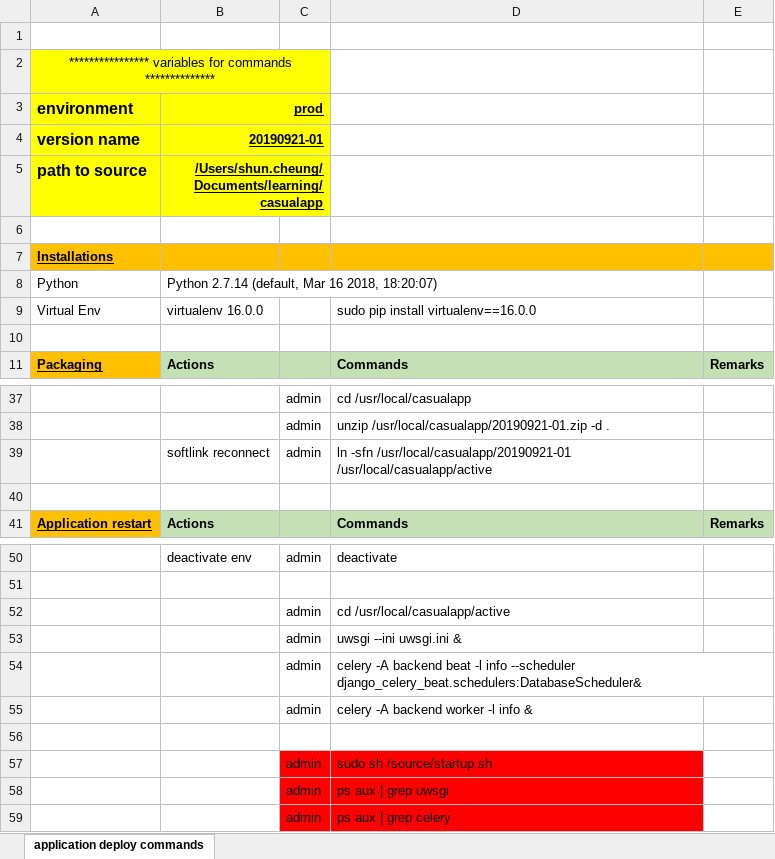
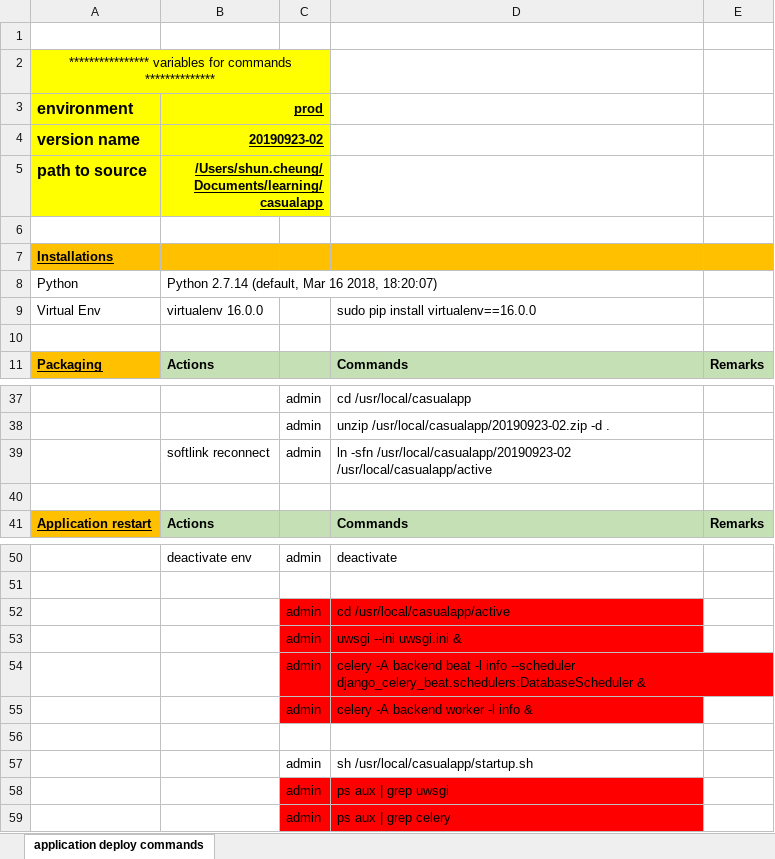
Before and after one commit to shunkongcheung/crestedmyna, an Excel workbook: commands.xlsx, sheet application deploy commands, drawn as a sheet; only a part is shown, gaps mark what is left out; values as stored, in another font and other column widths than the file's, no borders; the diff covers the shown part only; the diff names each change by its address in the sheet, - before the commit and + after, or states it on an @@ line.

Commit message:
deploy :20190924-02

```diff
--- a/commands.xlsx (sheet application deploy commands)
+++ b/commands.xlsx (sheet application deploy commands)
-B4 (prod): 20190921-01
+B4 (prod): 20190923-02
-D38: unzip /usr/local/casualapp/20190921-01.zip -d .
+D38: unzip /usr/local/casualapp/20190923-02.zip -d .
-D39: ln -sfn /usr/local/casualapp/20190921-01 /usr/local/casualapp/active
+D39: ln -sfn /usr/local/casualapp/20190923-02 /usr/local/casualapp/active
-C52:D55 fill: none
+C52:D55 fill: #FF0000
-D54: …info --scheduler django_celery_beat.schedulers:DatabaseScheduler&
+D54: …info --scheduler django_celery_beat.schedulers:DatabaseScheduler &
-C57:D57 fill: #FF0000
+C57:D57 fill: none
-D57: sudo sh /source/startup.sh
+D57: sh /usr/local/casualapp/startup.sh
```
Also changed, not shown: 1 added row, 1 removed row and 10 edited cells elsewhere in this sheet.
